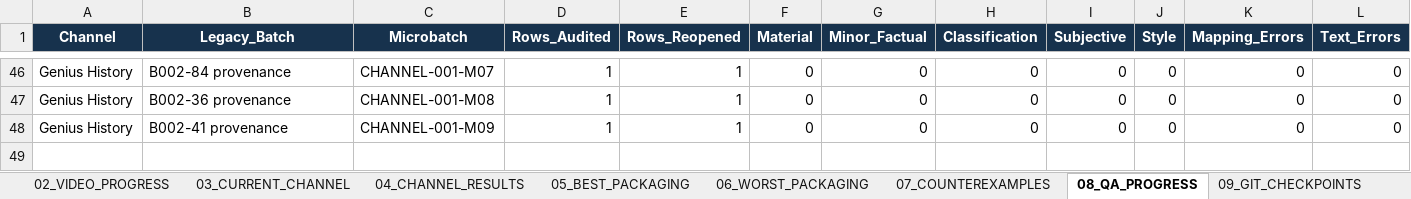
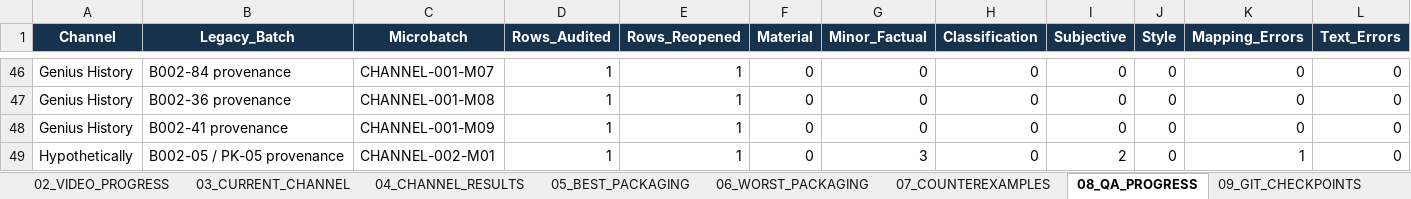
Before and after one commit to ghilmanITM360/youtube-intelligence-os, an Excel workbook: docs/research/thumbnail-forensics-2026-10-02/PACKAGING-PROGRESS.xlsx, sheet 08_QA_PROGRESS, drawn as a sheet; only a part is shown, gaps mark what is left out; values as stored, in another font and other column widths than the file's, no borders; table styles not drawn; rows hold the shown columns only; the diff names each change by its address in the sheet, - before the commit and + after, or states it on an @@ line.

Commit message:
packaging: recover Hypothetically worklist and complete Yakuza QA

```diff
--- a/docs/research/thumbnail-forensics-2026-10-02/PACKAGING-PROGRESS.xlsx (sheet 08_QA_PROGRESS)
+++ b/docs/research/thumbnail-forensics-2026-10-02/PACKAGING-PROGRESS.xlsx (sheet 08_QA_PROGRESS)
+row 49: Hypothetically | B002-05 / PK-05 provenance | CHANNEL-002-M01 | 1 | 1 | 0 | 3 | 0 | 2 | 0 | 1 | 0
```
Also changed, not shown: sheet 02_VIDEO_PROGRESS, sheet 03_CURRENT_CHANNEL, sheet 09_GIT_CHECKPOINTS, sheet 01_CHANNEL_PROGRESS, sheet 00_DASHBOARD, 6 other files.
